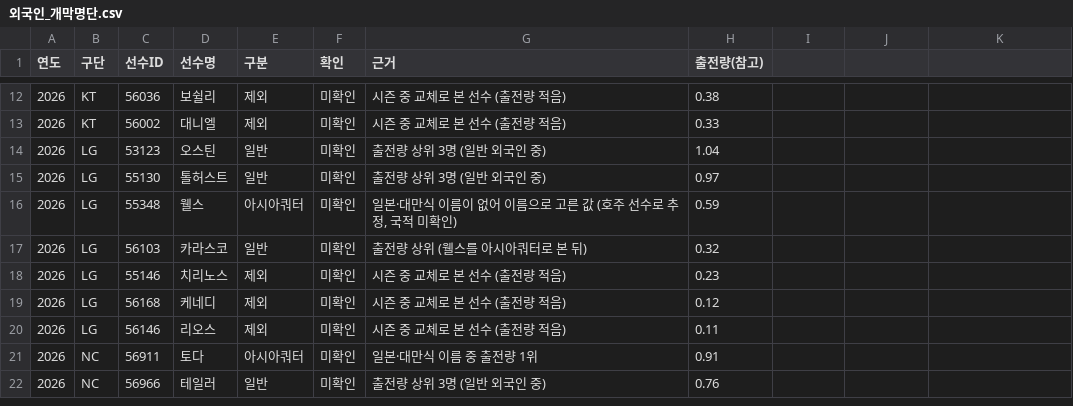
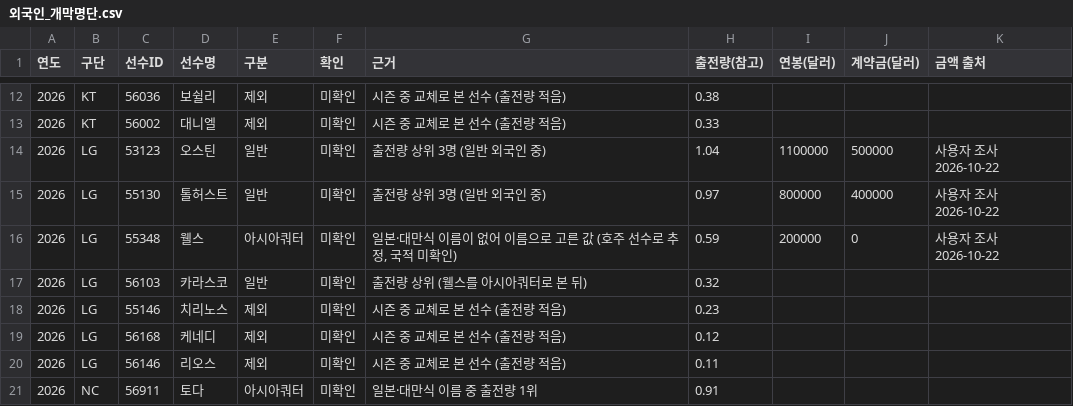
Before and after one commit to malyee52/kbo-gm, a CSV file: data-src/외국인_개막명단.csv, drawn as a sheet; only a part is shown, gaps mark what is left out; the shorter side is filled out with more unchanged rows; the diff names each change by its address in the sheet, - before the commit and + after, or states it on an @@ line.

```diff
--- a/data-src/외국인_개막명단.csv
+++ b/data-src/외국인_개막명단.csv
-I1: (empty)
+I1: 연봉(달러)
-J1: (empty)
+J1: 계약금(달러)
-K1: (empty)
+K1: 금액 출처
-I14 (연봉(달러)): (empty)
+I14 (연봉(달러)): 1100000
-J14 (계약금(달러)): (empty)
+J14 (계약금(달러)): 500000
-K14:K16 (금액 출처): (empty)
+K14:K16 (금액 출처): 사용자 조사 2026-10-22
-I15 (연봉(달러)): (empty)
+I15 (연봉(달러)): 800000
-J15 (계약금(달러)): (empty)
+J15 (계약금(달러)): 400000
-I16 (연봉(달러)): (empty)
+I16 (연봉(달러)): 200000
-J16 (계약금(달러)): (empty)
+J16 (계약금(달러)): 0
```
Also changed, not shown: 15 other files.
